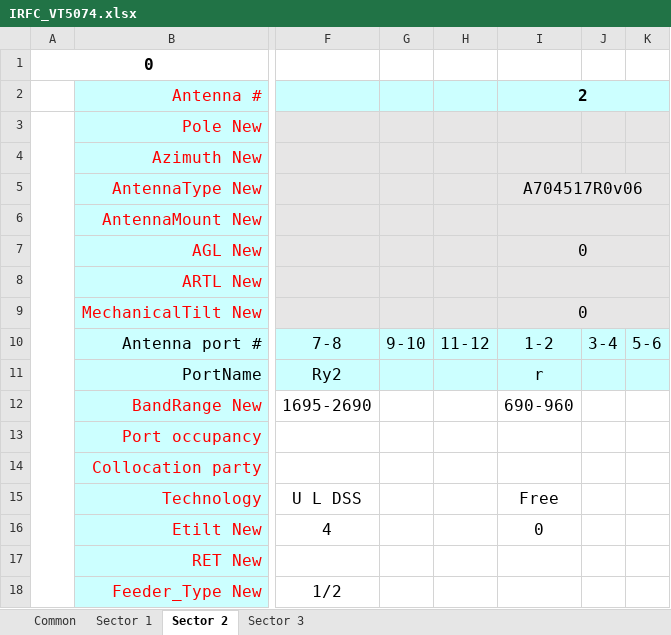
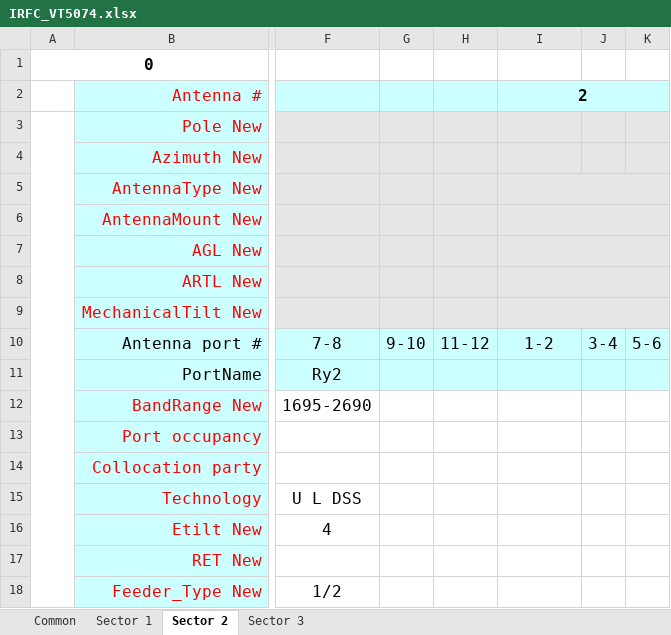
Before and after one commit to borsh666/Shiva5G, an Excel workbook: BLL_Atoll/Output/IRFC_VT5074.xlsx, sheet Sector 2, drawn as a sheet; only a part is shown, gaps mark what is left out; values as stored, in another font and other column widths than the file's, no borders; conditional formats not drawn; the diff covers the shown part only; the diff names each change by its address in the sheet, - before the commit and + after, or states it on an @@ line.

```diff
--- a/BLL_Atoll/Output/IRFC_VT5074.xlsx (sheet Sector 2)
+++ b/BLL_Atoll/Output/IRFC_VT5074.xlsx (sheet Sector 2)
-I5: A704517R0v06
+I5: (empty)
-I7: 0
+I7: (empty)
-I9: 0
+I9: (empty)
-I11: r
+I11: (empty)
-I12: 690-960
+I12: (empty)
-I15: Free
+I15: (empty)
-I16: 0
+I16: (empty)
```
Also changed, not shown: 8 edited cells elsewhere in this sheet, sheet Sector 3, sheet Sector 1, sheet Common, 23 other files.
